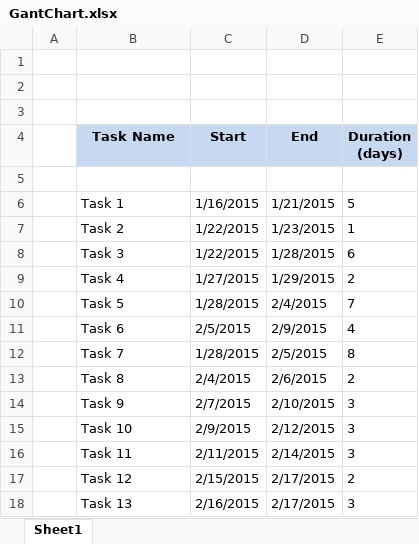
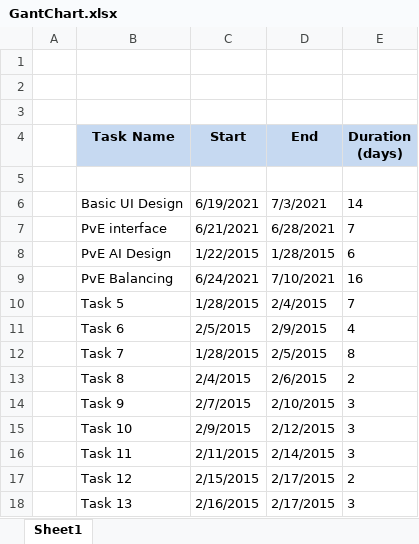
Before and after one commit to knkolbow/NAME, an Excel workbook: phase2docs/GantChart.xlsx, sheet Sheet1, drawn as a sheet; values as stored, in another font and other column widths than the file's, no borders; charts and pictures not drawn; removed rows and columns are numbered as before the commit, all else as after; the diff names each change by its address in the sheet, - before the commit and + after, or states it on an @@ line.

```diff
--- a/phase2docs/GantChart.xlsx (sheet Sheet1)
+++ b/phase2docs/GantChart.xlsx (sheet Sheet1)
-row 6:  | Task 1 | 1/16/2015 | 1/21/2015 | 5
-row 7:  | Task 2 | 1/22/2015 | 1/23/2015 | 1
+row 6:  | Basic UI Design | 6/19/2021 | 7/3/2021 | 14
+row 7:  | PvE interface | 6/21/2021 | 6/28/2021 | 7
-B8 (Task Name): Task 3
+B8 (Task Name): PvE AI Design
-row 9:  | Task 4 | 1/27/2015 | 1/29/2015 | 2
+row 9:  | PvE Balancing | 6/24/2021 | 7/10/2021 | 16
```
Also changed, not shown: charts or pictures, 3 other files.
